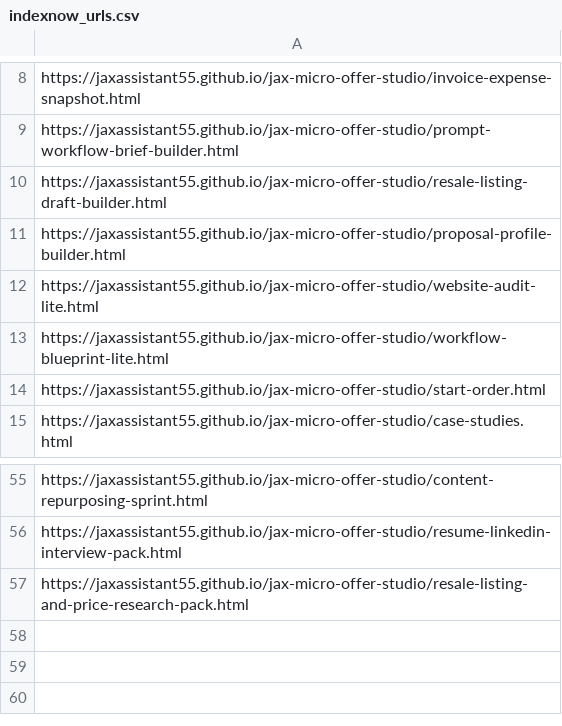
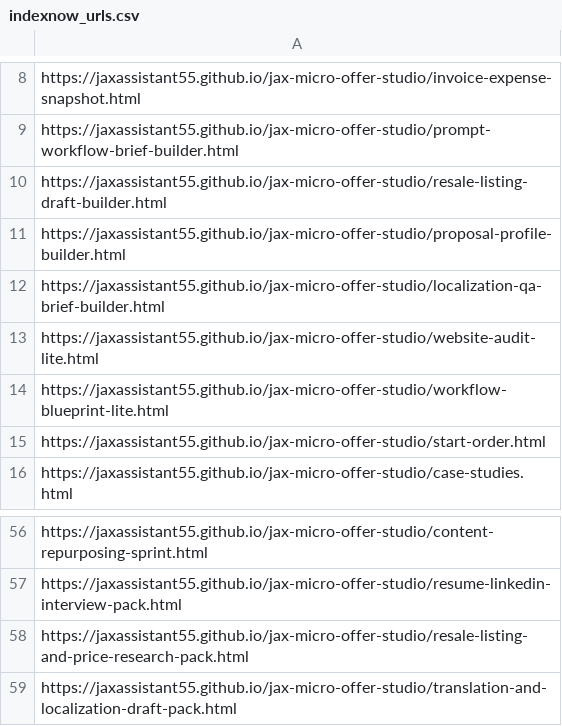
Before and after one commit to jaxassistant55/jax-micro-offer-studio, a CSV file: indexnow_urls.csv, drawn as a sheet; only a part is shown, gaps mark what is left out; the diff names each change by its address in the sheet, - before the commit and + after, or states it on an @@ line.

Commit message:
Add localization draft service and QA tool

```diff
--- a/indexnow_urls.csv
+++ b/indexnow_urls.csv
+row 12: https://jaxassistant55.github.io/jax-micro-offer-studio/localization-qa-brief-builder.html
+row 59: https://jaxassistant55.github.io/jax-micro-offer-studio/translation-and-localization-draft-pack.html
```
Also changed, not shown: 19 other files.
